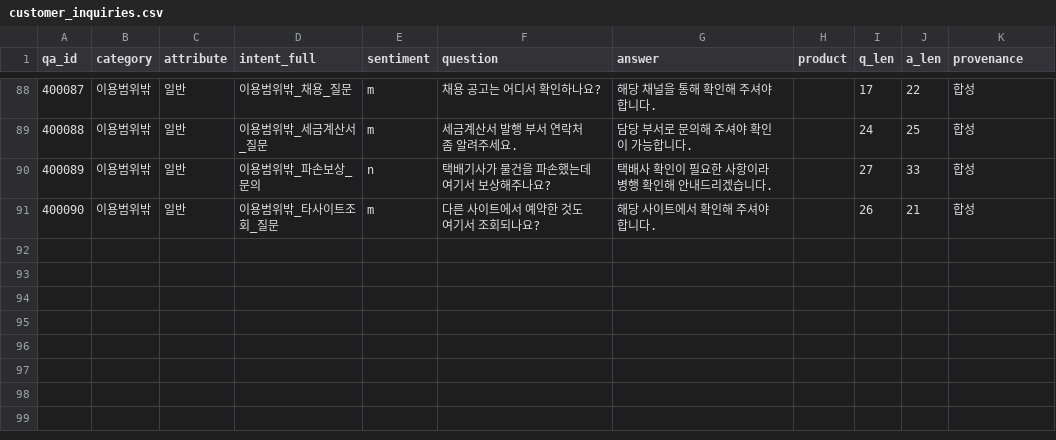
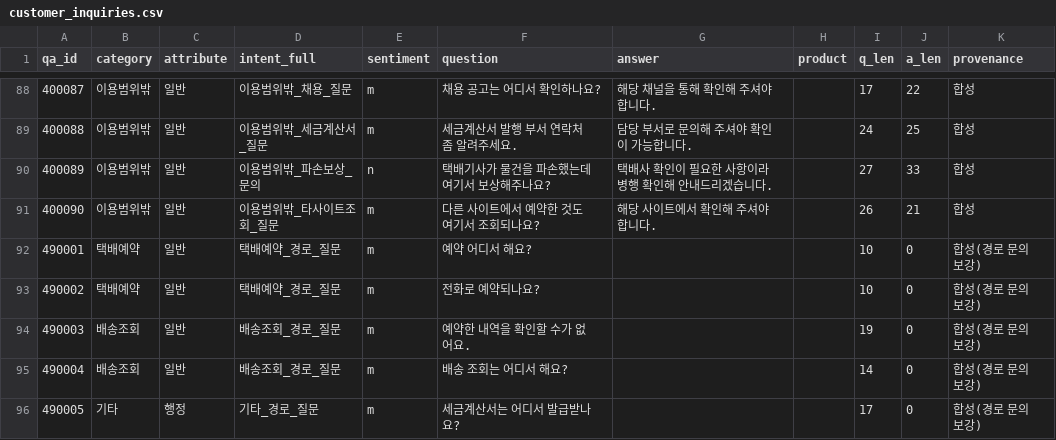
Before and after one commit to hey-byeunya/my-routing-agent, a CSV file: data/customer_inquiries.csv, drawn as a sheet; only a part is shown, gaps mark what is left out; the diff names each change by its address in the sheet, - before the commit and + after, or states it on an @@ line.

```diff
--- a/data/customer_inquiries.csv
+++ b/data/customer_inquiries.csv
+row 92: 490001 | 택배예약 | 일반 | 택배예약_경로_질문 | m | 예약 어디서 해요? |  |  | 10 | 0 | 합성(경로 문의 보강)
+row 93: 490002 | 택배예약 | 일반 | 택배예약_경로_질문 | m | 전화로 예약되나요? |  |  | 10 | 0 | 합성(경로 문의 보강)
+row 94: 490003 | 배송조회 | 일반 | 배송조회_경로_질문 | m | 예약한 내역을 확인할 수가 없어요. |  |  | 19 | 0 | 합성(경로 문의 보강)
+row 95: 490004 | 배송조회 | 일반 | 배송조회_경로_질문 | m | 배송 조회는 어디서 해요? |  |  | 14 | 0 | 합성(경로 문의 보강)
+row 96: 490005 | 기타 | 행정 | 기타_경로_질문 | m | 세금계산서는 어디서 발급받나요? |  |  | 17 | 0 | 합성(경로 문의 보강)
```
Also changed, not shown: data/eval_set.csv, data/routing_answers.csv, 6 other files.
